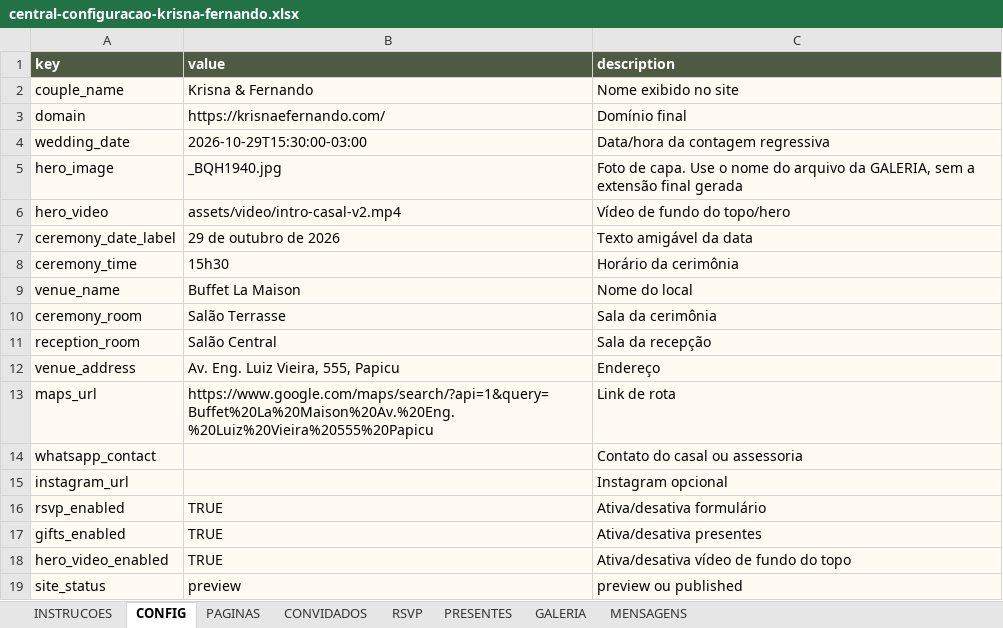
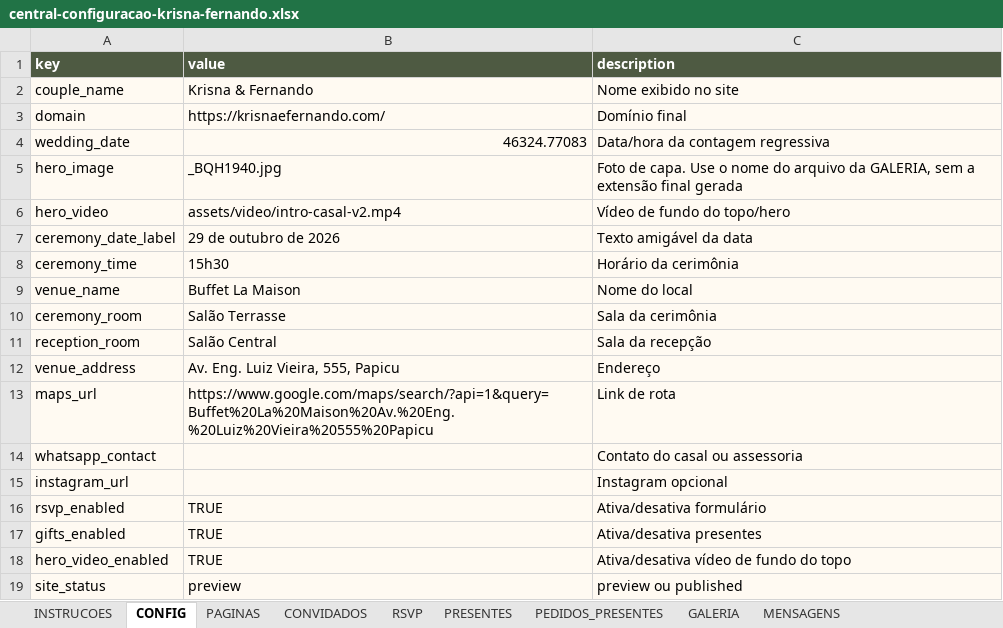
Before and after one commit to fernandooamorim-bot/kef, an Excel workbook: outputs/central-configuracao-krisna-fernando.xlsx, sheet CONFIG, drawn as a sheet; values as stored, in another font and other column widths than the file's, no borders; the diff names each change by its address in the sheet, - before the commit and + after, or states it on an @@ line.

```diff
--- a/outputs/central-configuracao-krisna-fernando.xlsx (sheet CONFIG)
+++ b/outputs/central-configuracao-krisna-fernando.xlsx (sheet CONFIG)
+sheet tab: PEDIDOS_PRESENTES
-B4 (value): 2026-10-29T15:30:00-03:00
+B4 (value): 46324.77083
```
Also changed, not shown: sheet PRESENTES, sheet RSVP, sheet INSTRUCOES, 32 other files.
